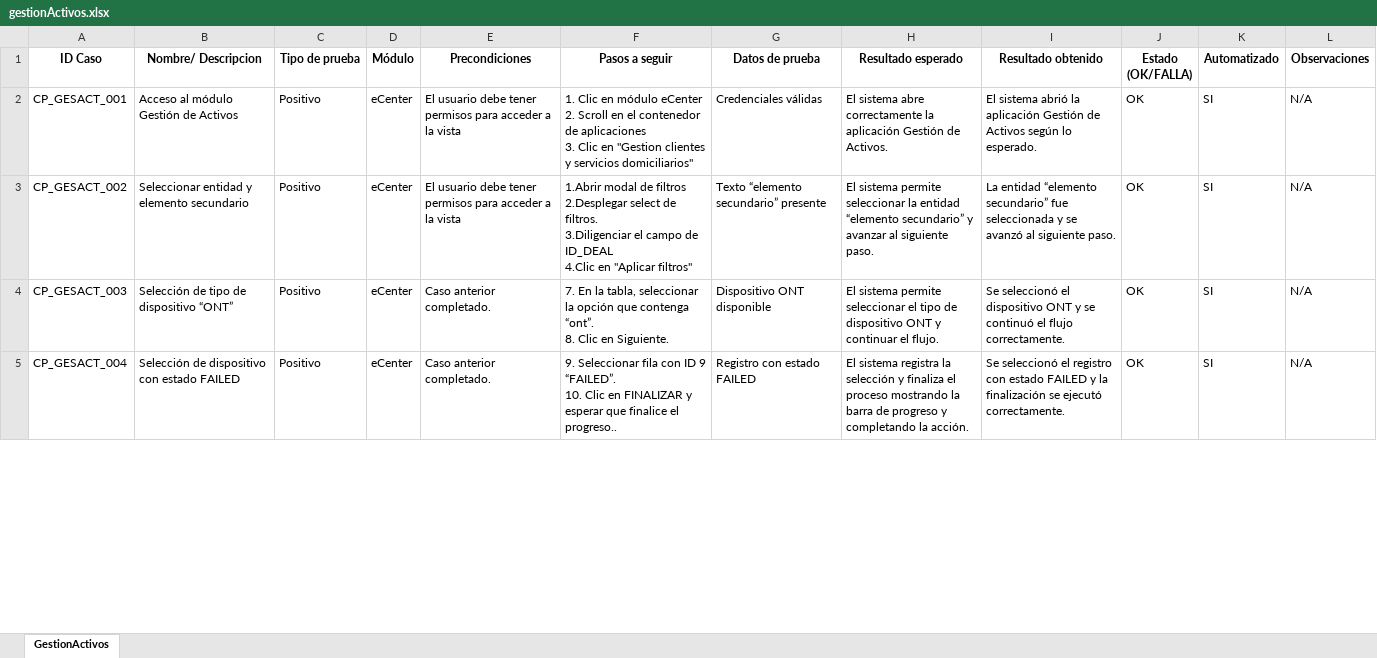
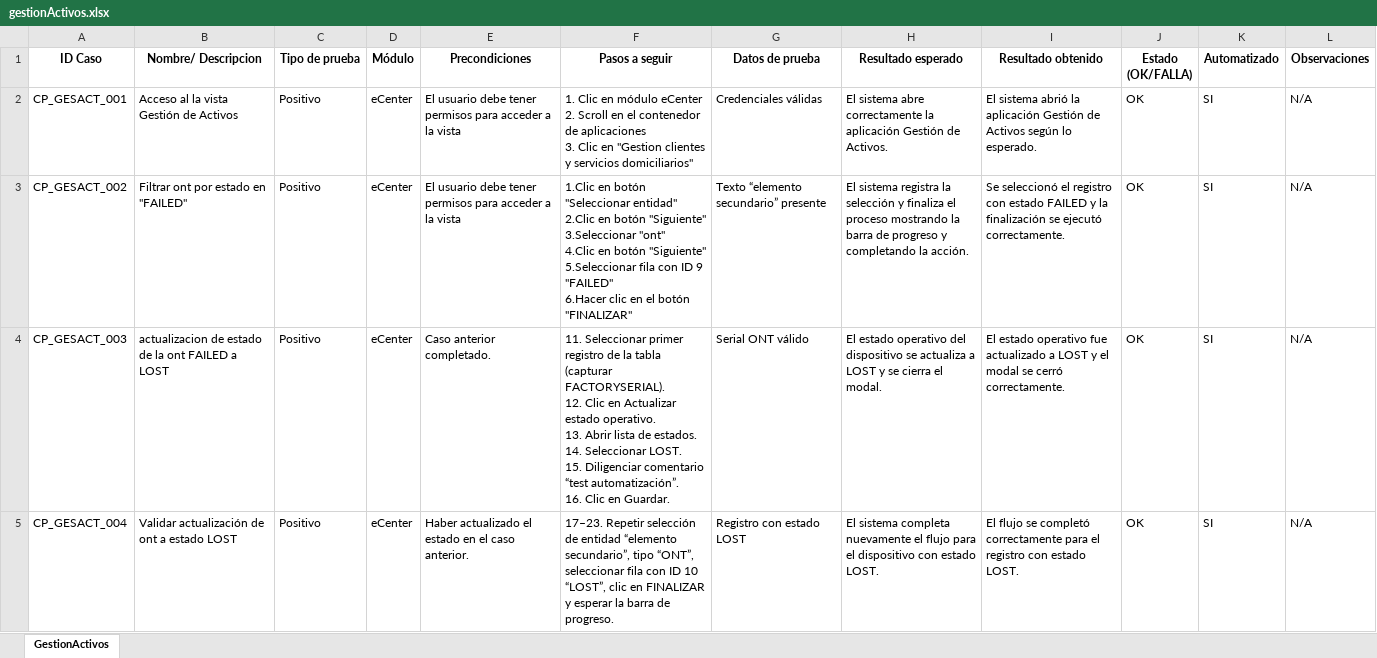
Before and after one commit to karencarrilloo/Automatizacion, an Excel workbook: docs/test-cases/gestionActivos.xlsx, sheet GestionActivos, drawn as a sheet; only a part is shown; values as stored, in another font and other column widths than the file's, no borders; ↵ is a line break in a cell; the diff covers the shown part only; the diff names each change by its address in the sheet, - before the commit and + after, or states it on an @@ line.

Commit message:
se organizan casos de prueba en gestion de activos corregir CP_GESACT_004 *

```diff
--- a/docs/test-cases/gestionActivos.xlsx (sheet GestionActivos)
+++ b/docs/test-cases/gestionActivos.xlsx (sheet GestionActivos)
-B2 (Nombre/ Descripcion): Acceso al módulo Gestión de Activos
+B2 (Nombre/ Descripcion): Acceso al la vista Gestión de Activos
-B3 (Nombre/ Descripcion): Seleccionar entidad y elemento secundario
+B3 (Nombre/ Descripcion): Filtrar ont por estado en "FAILED"
-F3 (Pasos a seguir): 1.Abrir modal de filtros ↵ 2.Desplegar select de filtros. ↵ 3.Diligenciar el campo de ID_DEAL ↵ 4.Clic en "Aplicar filtros"
+F3 (Pasos a seguir): 1.Clic en botón "Seleccionar entidad" ↵ 2.Clic en botón "Siguiente" ↵ 3.Seleccionar "ont" ↵ 4.Clic en botón "Siguiente" ↵ 5.Seleccionar fila con ID 9 "FAILED" ↵ 6.Hacer clic en el botón "FINALIZAR"
-H3 (Resultado esperado): El sistema permite seleccionar la entidad “elemento secundario” y avanzar al siguiente paso.
+H3 (Resultado esperado): El sistema registra la selección y finaliza el proceso mostrando la barra de progreso y completando la acción.
-I3 (Resultado obtenido): La entidad “elemento secundario” fue seleccionada y se avanzó al siguiente paso.
+I3 (Resultado obtenido): Se seleccionó el registro con estado FAILED y la finalización se ejecutó correctamente.
-B4 (Nombre/ Descripcion): Selección de tipo de dispositivo “ONT”
+B4 (Nombre/ Descripcion): actualizacion de estado de la ont FAILED a LOST
-F4 (Pasos a seguir): 7. En la tabla, seleccionar la opción que contenga “ont”. ↵ 8. Clic en Siguiente.
+F4 (Pasos a seguir): 11. Seleccionar primer registro de la tabla (capturar FACTORYSERIAL). ↵ 12. Clic en Actualizar estado operativo. ↵ 13. Abrir lista de estados. ↵ 14. Seleccionar LOST. ↵ 15. Diligenciar comentario “test automatización”. ↵ 16. Clic en Guardar.
-G4 (Datos de prueba): Dispositivo ONT disponible
+G4 (Datos de prueba): Serial ONT válido
-H4 (Resultado esperado): El sistema permite seleccionar el tipo de dispositivo ONT y continuar el flujo.
+H4 (Resultado esperado): El estado operativo del dispositivo se actualiza a LOST y se cierra el modal.
-I4 (Resultado obtenido): Se seleccionó el dispositivo ONT y se continuó el flujo correctamente.
+I4 (Resultado obtenido): El estado operativo fue actualizado a LOST y el modal se cerró correctamente.
-B5 (Nombre/ Descripcion): Selección de dispositivo con estado FAILED
+B5 (Nombre/ Descripcion): Validar actualización de ont a estado LOST
-E5 (Precondiciones): Caso anterior completado.
+E5 (Precondiciones): Haber actualizado el estado en el caso anterior.
-F5 (Pasos a seguir): 9. Seleccionar fila con ID 9 “FAILED”. ↵ 10. Clic en FINALIZAR y esperar que finalice el progreso..
+F5 (Pasos a seguir): 17–23. Repetir selección de entidad “elemento secundario”, tipo “ONT”, seleccionar fila con ID 10 “LOST”, clic en FINALIZAR y esperar la barra de progreso.
-G5 (Datos de prueba): Registro con estado FAILED
+G5 (Datos de prueba): Registro con estado LOST
-H5 (Resultado esperado): El sistema registra la selección y finaliza el proceso mostrando la barra de progreso y completando la acción.
+H5 (Resultado esperado): El sistema completa nuevamente el flujo para el dispositivo con estado LOST.
-I5 (Resultado obtenido): Se seleccionó el registro con estado FAILED y la finalización se ejecutó correctamente.
+I5 (Resultado obtenido): El flujo se completó correctamente para el registro con estado LOST.
```
Also changed, not shown: 3 removed rows elsewhere in this sheet, 3 other files.
